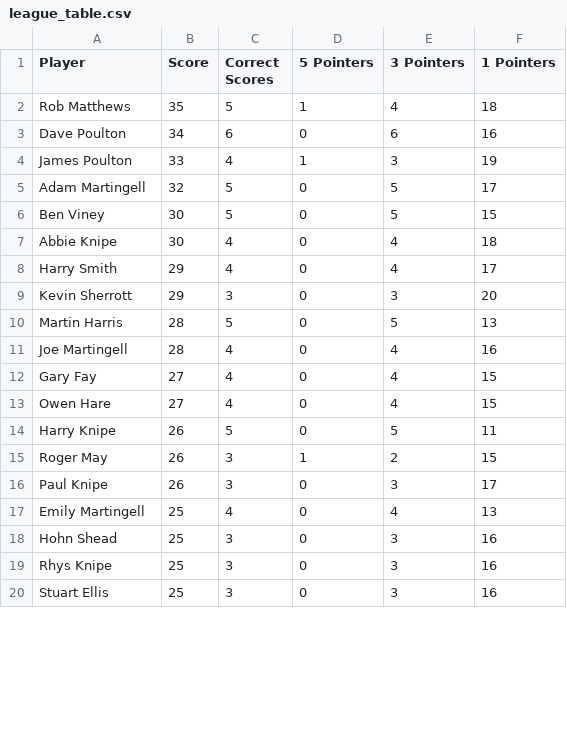
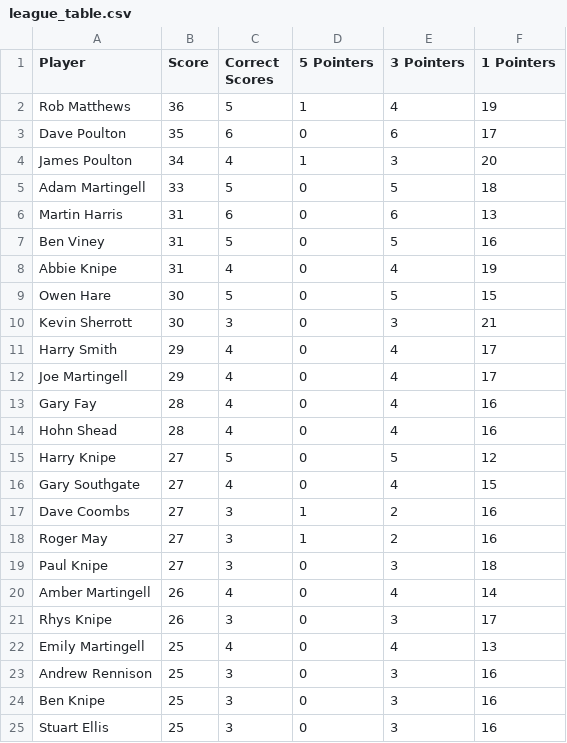
Before and after one commit to ps9786/pl-predictions, a CSV file: wc/league_table.csv, drawn as a sheet; only a part is shown; the diff covers the shown part only.

Commit message:
New Leaderboard: Sun Jun 21 00:04:01 BST 2026

```diff
--- a/wc/league_table.csv
+++ b/wc/league_table.csv
@@ -1,20 +1,25 @@
 Player,Score,Correct Scores,5 Pointers,3 Pointers,1 Pointers
-Rob Matthews,35,5,1,4,18
-Dave Poulton,34,6,0,6,16
-James Poulton,33,4,1,3,19
-Adam Martingell,32,5,0,5,17
-Ben Viney,30,5,0,5,15
-Abbie Knipe,30,4,0,4,18
+Rob Matthews,36,5,1,4,19
+Dave Poulton,35,6,0,6,17
+James Poulton,34,4,1,3,20
+Adam Martingell,33,5,0,5,18
+Martin Harris,31,6,0,6,13
+Ben Viney,31,5,0,5,16
+Abbie Knipe,31,4,0,4,19
+Owen Hare,30,5,0,5,15
+Kevin Sherrott,30,3,0,3,21
 Harry Smith,29,4,0,4,17
-Kevin Sherrott,29,3,0,3,20
-Martin Harris,28,5,0,5,13
-Joe Martingell,28,4,0,4,16
-Gary Fay,27,4,0,4,15
-Owen Hare,27,4,0,4,15
-Harry Knipe,26,5,0,5,11
-Roger May,26,3,1,2,15
-Paul Knipe,26,3,0,3,17
+Joe Martingell,29,4,0,4,17
+Gary Fay,28,4,0,4,16
+Hohn Shead,28,4,0,4,16
+Harry Knipe,27,5,0,5,12
+Gary Southgate,27,4,0,4,15
+Dave Coombs,27,3,1,2,16
+Roger May,27,3,1,2,16
+Paul Knipe,27,3,0,3,18
+Amber  Martingell,26,4,0,4,14
+Rhys Knipe,26,3,0,3,17
 Emily Martingell,25,4,0,4,13
-Hohn Shead,25,3,0,3,16
-Rhys Knipe,25,3,0,3,16
+Andrew Rennison,25,3,0,3,16
+Ben Knipe,25,3,0,3,16
 Stuart Ellis,25,3,0,3,16
```
Also changed, not shown: 1 added row, 6 removed rows and 9 edited cells elsewhere in this file.
